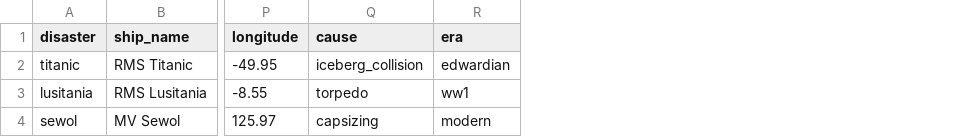
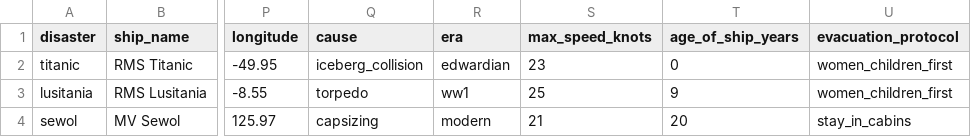
Before and after one commit to Mehdi210937/ml-disaster-survival-project, a CSV file: data/external/ship_specifications.csv, drawn as a sheet; only a part is shown, gaps mark what is left out; the diff names each change by its address in the sheet, - before the commit and + after, or states it on an @@ line.

```diff
--- a/data/external/ship_specifications.csv
+++ b/data/external/ship_specifications.csv
+column S (max_speed_knots), rows 2-4: 23 | 25 | 21
+column T (age_of_ship_years), rows 2-4: 0 | 9 | 20
+column U (evacuation_protocol), rows 2-4: women_children_first | women_children_first | stay_in_cabins
```
